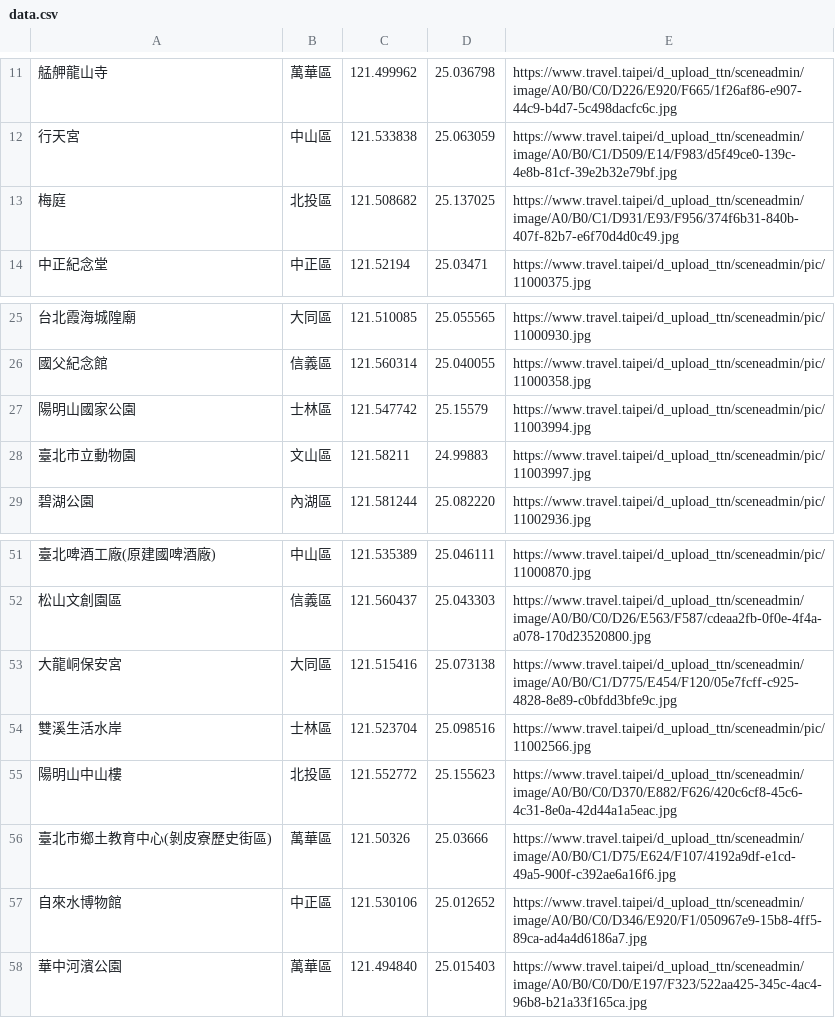
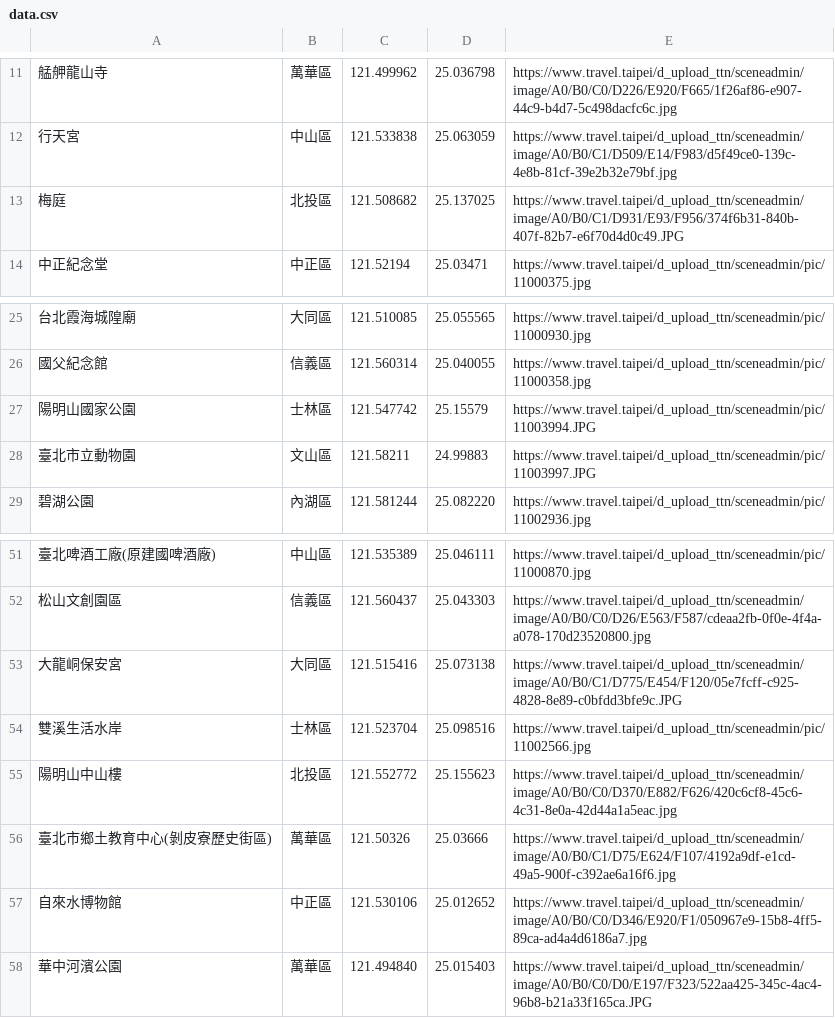
Before and after one commit to HsinI65018/Wehelp-assignments, a CSV file: week3/data.csv, drawn as a sheet; only a part is shown, gaps mark what is left out.

```diff
--- a/week3/data.csv
+++ b/week3/data.csv
@@ -12,3 +12,3 @@
 行天宮,中山區,121.533838,25.063059,https://www.travel.taipei/d_upload_ttn/sceneadmin/image/A0/B0/C1/D509/E14/F983/d5f49ce0-139c-4e8b-81cf-39e2b32e79bf.jpg
-梅庭,北投區,121.508682,25.137025,https://www.travel.taipei/d_upload_ttn/sceneadmin/image/A0/B0/C1/D931/E93/F956/374f6b31-840b-407f-82b7-e6f70d4d0c49.jpg
+梅庭,北投區,121.508682,25.137025,https://www.travel.taipei/d_upload_ttn/sceneadmin/image/A0/B0/C1/D931/E93/F956/374f6b31-840b-407f-82b7-e6f70d4d0c49.JPG
 中正紀念堂,中正區,121.52194,25.03471,https://www.travel.taipei/d_upload_ttn/sceneadmin/pic/11000375.jpg
@@ -26,4 +26,4 @@
 國父紀念館,信義區,121.560314,25.040055,https://www.travel.taipei/d_upload_ttn/sceneadmin/pic/11000358.jpg
-陽明山國家公園,士林區,121.547742,25.15579,https://www.travel.taipei/d_upload_ttn/sceneadmin/pic/11003994.jpg
-臺北市立動物園,文山區,121.58211,24.99883,https://www.travel.taipei/d_upload_ttn/sceneadmin/pic/11003997.jpg
+陽明山國家公園,士林區,121.547742,25.15579,https://www.travel.taipei/d_upload_ttn/sceneadmin/pic/11003994.JPG
+臺北市立動物園,文山區,121.58211,24.99883,https://www.travel.taipei/d_upload_ttn/sceneadmin/pic/11003997.JPG
 碧湖公園,內湖區,121.581244,25.082220,https://www.travel.taipei/d_upload_ttn/sceneadmin/pic/11002936.jpg
@@ -52,3 +52,3 @@
 松山文創園區,信義區,121.560437,25.043303,https://www.travel.taipei/d_upload_ttn/sceneadmin/image/A0/B0/C0/D26/E563/F587/cdeaa2fb-0f0e-4f4a-a078-170d23520800.jpg
-大龍峒保安宮,大同區,121.515416,25.073138,https://www.travel.taipei/d_upload_ttn/sceneadmin/image/A0/B0/C1/D775/E454/F120/05e7fcff-c925-4828-8e89-c0bfdd3bfe9c.jpg
+大龍峒保安宮,大同區,121.515416,25.073138,https://www.travel.taipei/d_upload_ttn/sceneadmin/image/A0/B0/C1/D775/E454/F120/05e7fcff-c925-4828-8e89-c0bfdd3bfe9c.JPG
 雙溪生活水岸,士林區,121.523704,25.098516,https://www.travel.taipei/d_upload_ttn/sceneadmin/pic/11002566.jpg
@@ -57,2 +57,2 @@
 自來水博物館,中正區,121.530106,25.012652,https://www.travel.taipei/d_upload_ttn/sceneadmin/image/A0/B0/C0/D346/E920/F1/050967e9-15b8-4ff5-89ca-ad4a4d6186a7.jpg
-華中河濱公園,萬華區,121.494840,25.015403,https://www.travel.taipei/d_upload_ttn/sceneadmin/image/A0/B0/C0/D0/E197/F323/522aa425-345c-4ac4-96b8-b21a33f165ca.jpg
+華中河濱公園,萬華區,121.494840,25.015403,https://www.travel.taipei/d_upload_ttn/sceneadmin/image/A0/B0/C0/D0/E197/F323/522aa425-345c-4ac4-96b8-b21a33f165ca.JPG
```
Also changed, not shown: 1 other file.
